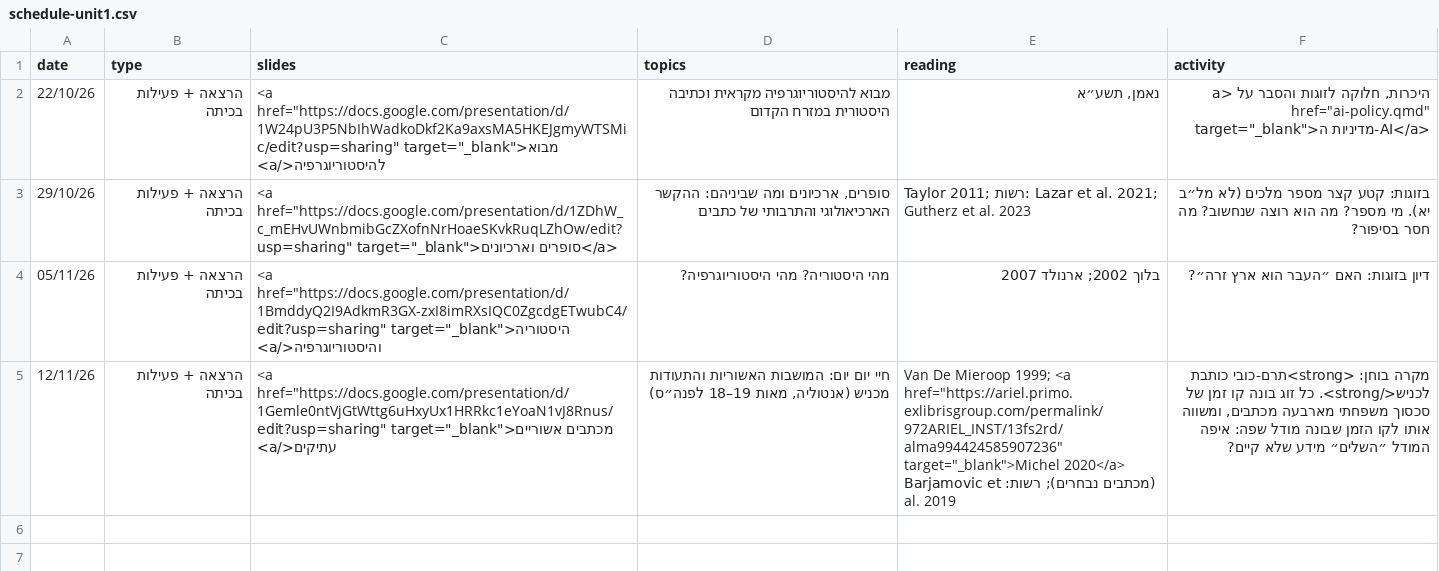
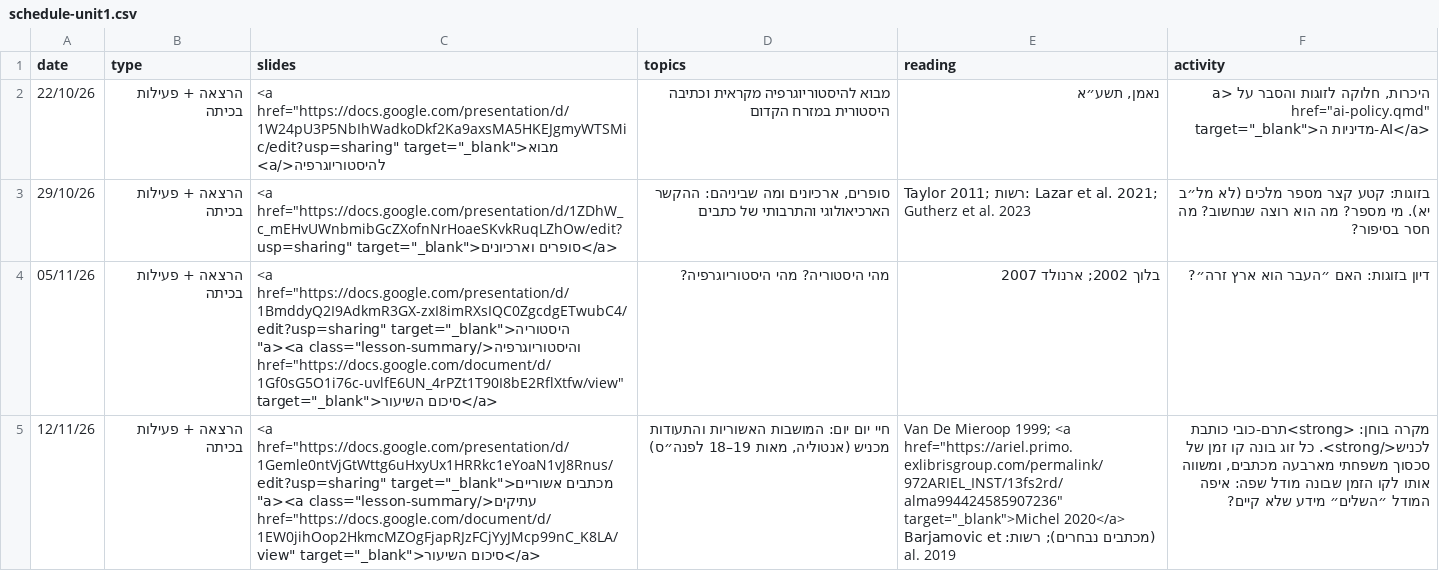
Before and after one commit to shaigordin/historiography, a CSV file: data/schedule-unit1.csv, drawn as a sheet; the diff names each change by its address in the sheet, - before the commit and + after, or states it on an @@ line.

```diff
--- a/data/schedule-unit1.csv
+++ b/data/schedule-unit1.csv
-C4 (slides): …href="https://docs.google.com/presentation/d/1BmddyQ2I9AdkmR3GX-zxI8imRXsIQC0ZgcdgETwubC4/edit?usp=sharing" target="_blank">היסטוריה והיסטוריוגרפיה</a>
+C4 (slides): …href="https://docs.google.com/presentation/d/1BmddyQ2I9AdkmR3GX-zxI8imRXsIQC0ZgcdgETwubC4/edit?usp=sharing" target="_blank">היסטוריה והיסטוריוגרפיה</a><a class="lesson-summary" href="https://docs.google.com/document/d/1Gf0sG5O1i76c-uvlfE6UN_4rPZt1T90I8bE2RflXtfw/view" target="_blank">סיכום השיעור</a>
-C5 (slides): …target="_blank">מכתבים אשוריים עתיקים</a>
+C5 (slides): …target="_blank">מכתבים אשוריים עתיקים</a><a class="lesson-summary" href="https://docs.google.com/document/d/1EW0jihOop2HkmcMZOgFjapRJzFCjYyJMcp99nC_K8LA/view" target="_blank">סיכום השיעור</a>
```
Also changed, not shown: 6 other files.
